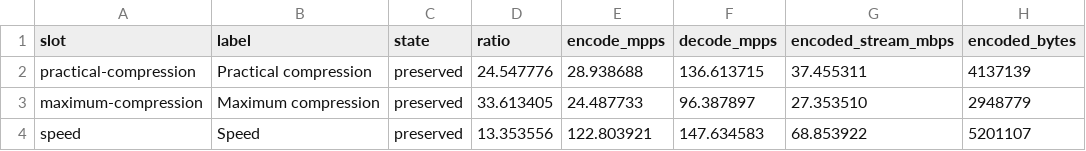
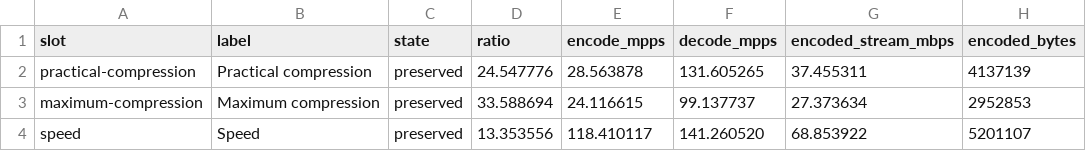
Before and after one commit to generative-workflows/fastvid, a TSV file: benchmarks/frontier-summary.tsv, drawn as a sheet.

Commit message:
promote four-state maximum frontier

```diff
--- a/benchmarks/frontier-summary.tsv
+++ b/benchmarks/frontier-summary.tsv
@@ -1,4 +1,4 @@
 slot	label	state	ratio	encode_mpps	decode_mpps	encoded_stream_mbps	encoded_bytes
-practical-compression	Practical compression	preserved	24.547776	28.938688	136.613715	37.455311	4137139
-maximum-compression	Maximum compression	preserved	33.613405	24.487733	96.387897	27.353510	2948779
-speed	Speed	preserved	13.353556	122.803921	147.634583	68.853922	5201107
+practical-compression	Practical compression	preserved	24.547776	28.563878	131.605265	37.455311	4137139
+maximum-compression	Maximum compression	preserved	33.588694	24.116615	99.137737	27.373634	2952853
+speed	Speed	preserved	13.353556	118.410117	141.260520	68.853922	5201107
```
Also changed, not shown: 7 other files.
